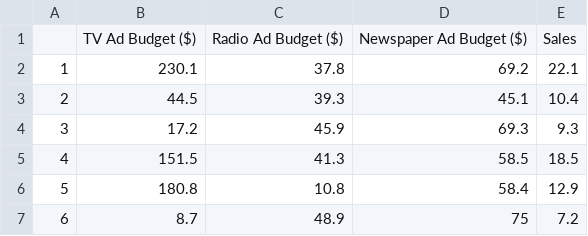
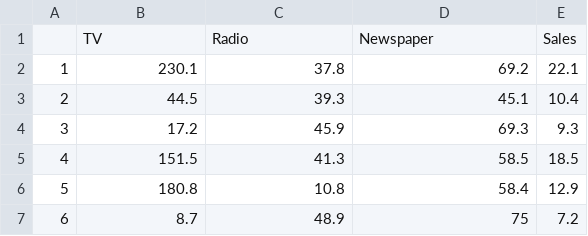
Before and after one commit to KapilModi656/Google_capstone_project, a CSV file: data/dataset.csv, drawn as a sheet; only a part is shown; removed rows and columns are numbered as before the commit, all else as after; the diff names each change by its address in the sheet, - before the commit and + after, or states it on an @@ line.

```diff
--- a/data/dataset.csv
+++ b/data/dataset.csv
-row 1:  | TV Ad Budget ($) | Radio Ad Budget ($) | Newspaper Ad Budget ($) | Sales
+row 1:  | TV | Radio | Newspaper | Sales
```
Also changed, not shown: 6 other files.
